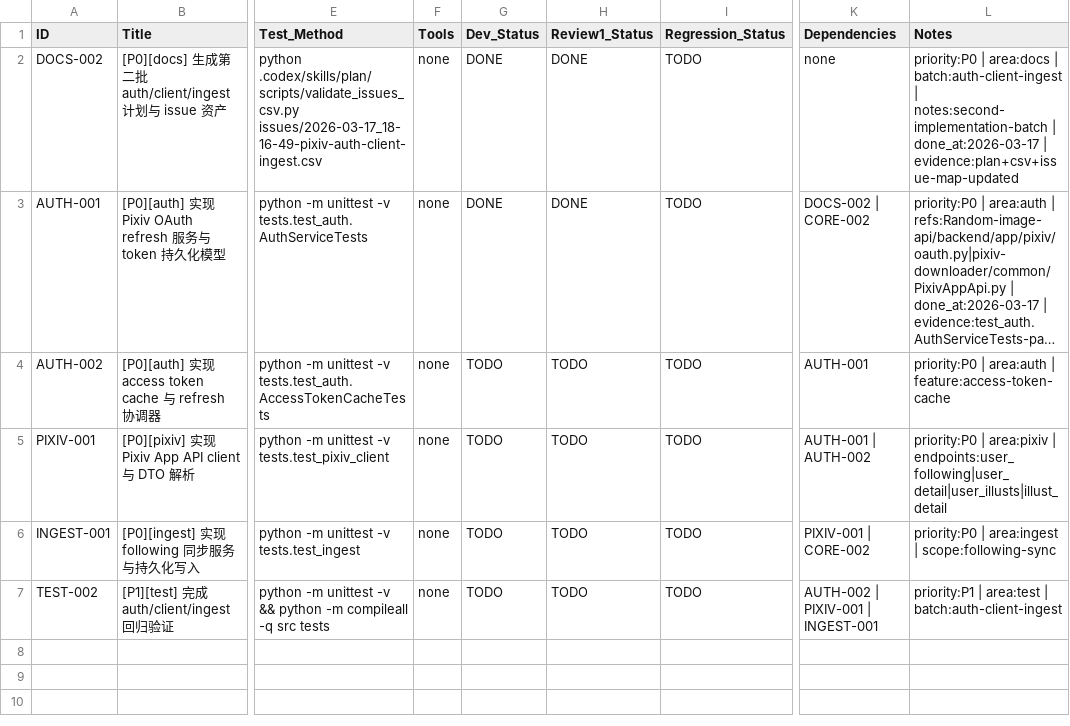
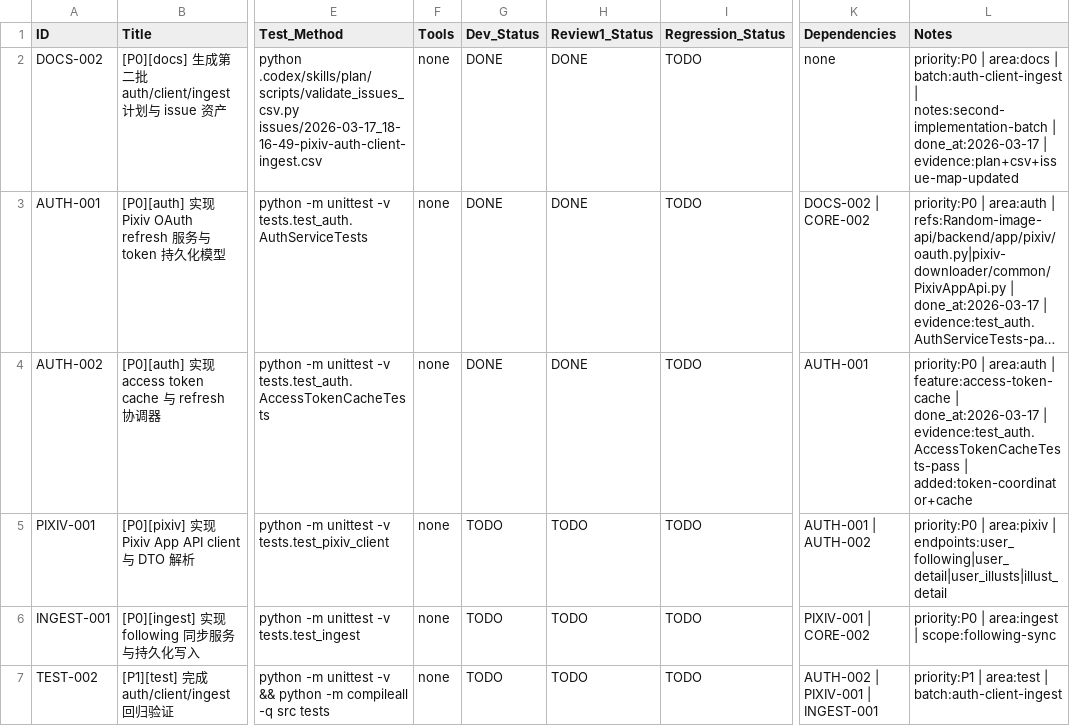
Before and after one commit to inliver233/pixiv-artist-recsys, a CSV file: issues/2026-03-17_18-16-49-pixiv-auth-client-ingest.csv, drawn as a sheet; only a part is shown, gaps mark what is left out; long unchanged cells end in …; the diff names each change by its address in the sheet, - before the commit and + after, or states it on an @@ line.

Commit message:
[AUTH-002] [P0][auth] 实现 access token cache 与 refresh 协调器

```diff
--- a/issues/2026-03-17_18-16-49-pixiv-auth-client-ingest.csv
+++ b/issues/2026-03-17_18-16-49-pixiv-auth-client-ingest.csv
-G4 (Dev_Status): TODO
+G4 (Dev_Status): DONE
-H4 (Review1_Status): TODO
+H4 (Review1_Status): DONE
-L4 (Notes): …| feature:access-token-cache
+L4 (Notes): …| feature:access-token-cache | done_at:2026-03-17 | evidence:test_auth.AccessTokenCacheTests-pass | added:token-coordinator+cache
```
Also changed, not shown: 4 other files.
